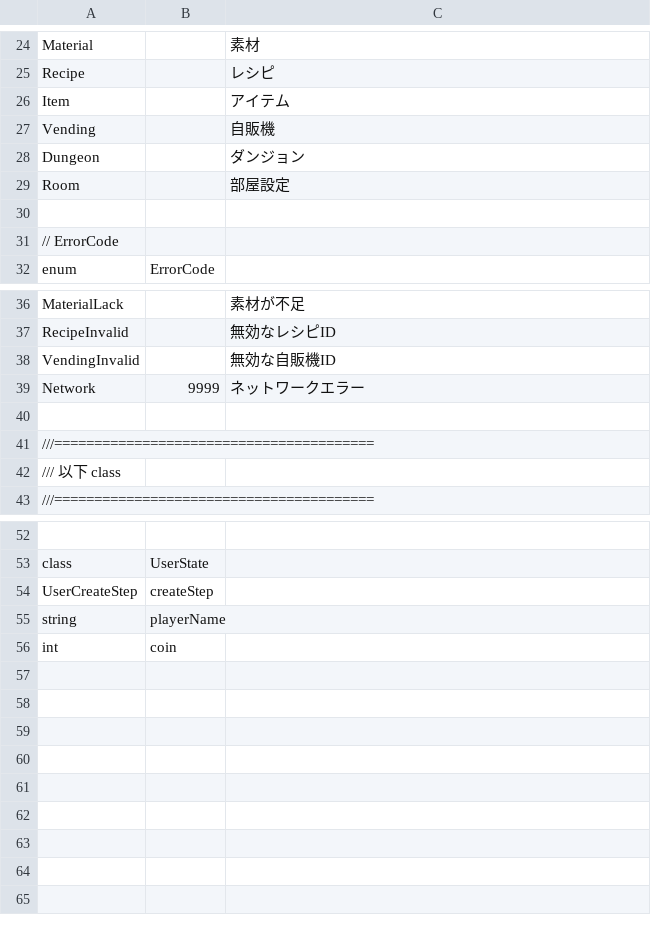
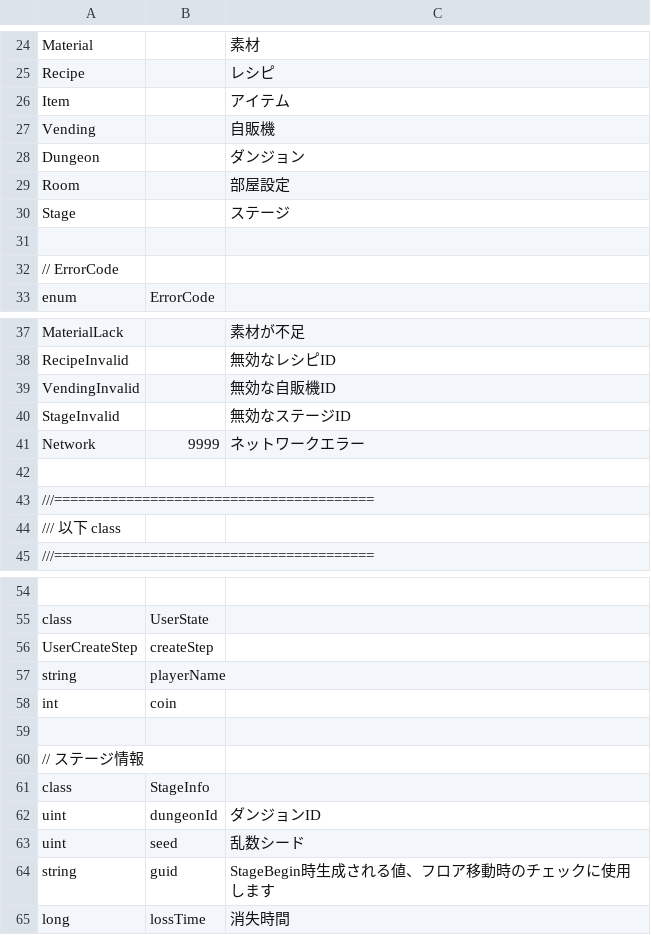
Before and after one commit to kou-yeung/Contrib.Gate, a CSV file: tools/EntitiesGen/entities.csv, drawn as a sheet; only a part is shown, gaps mark what is left out; the diff names each change by its address in the sheet, - before the commit and + after, or states it on an @@ line.

```diff
--- a/tools/EntitiesGen/entities.csv
+++ b/tools/EntitiesGen/entities.csv
+row 30: Stage |  | ステージ
+row 40: StageInvalid |  | 無効なステージID
+row 59: (empty)
+row 60: // ステージ情報
+row 61: class | StageInfo
+row 62: uint | dungeonId | ダンジョンID
+row 63: uint | seed | 乱数シード
+row 64: string | guid | StageBegin時生成される値、フロア移動時のチェックに使用します
+row 65: long | lossTime | 消失時間
```
Also changed, not shown: app/client/Contrib.Gate/Assets/Resources/Entities/dungeon.csv, resources/sv/Entities/dungeon.csv, 36 other files.
